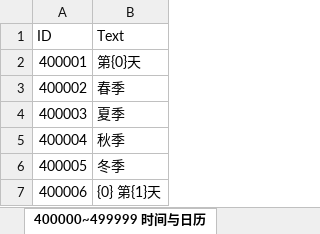
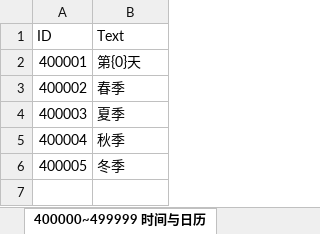
Before and after one commit to vain77-xhg/farm-life-demo, an Excel workbook: Docs/DataTables/文本表.xlsx, sheet 400000~499999 时间与日历, drawn as a sheet; values as stored, in another font and other column widths than the file's, no borders; the diff names each change by its address in the sheet, - before the commit and + after, or states it on an @@ line.

```diff
--- a/Docs/DataTables/文本表.xlsx (sheet 400000~499999 时间与日历)
+++ b/Docs/DataTables/文本表.xlsx (sheet 400000~499999 时间与日历)
-row 7: 400006 | {0} 第{1}天
```
Also changed, not shown: 10 other files.
